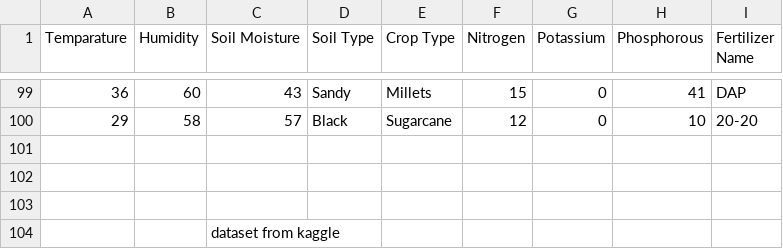
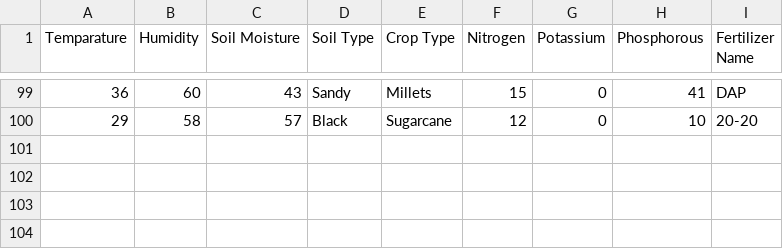
Before and after one commit to Geethss/kisantech, a CSV file: ML/fertilizer_recommendation/fertilizer_recommendation.csv, drawn as a sheet; only a part is shown, gaps mark what is left out.

Commit message:
Update fertilizer_recommendation.csv

```diff
--- a/ML/fertilizer_recommendation/fertilizer_recommendation.csv
+++ b/ML/fertilizer_recommendation/fertilizer_recommendation.csv
@@ -100,5 +100 @@ Temparature,Humidity,Soil Moisture,Soil Type,Crop Type,Nitrogen,Potassium,Phosph
 29,58,57,Black,Sugarcane,12,0,10,20-20
-,,,,,,,,
-,,,,,,,,
-,,,,,,,,
-,,dataset from kaggle,,,,,,
```
